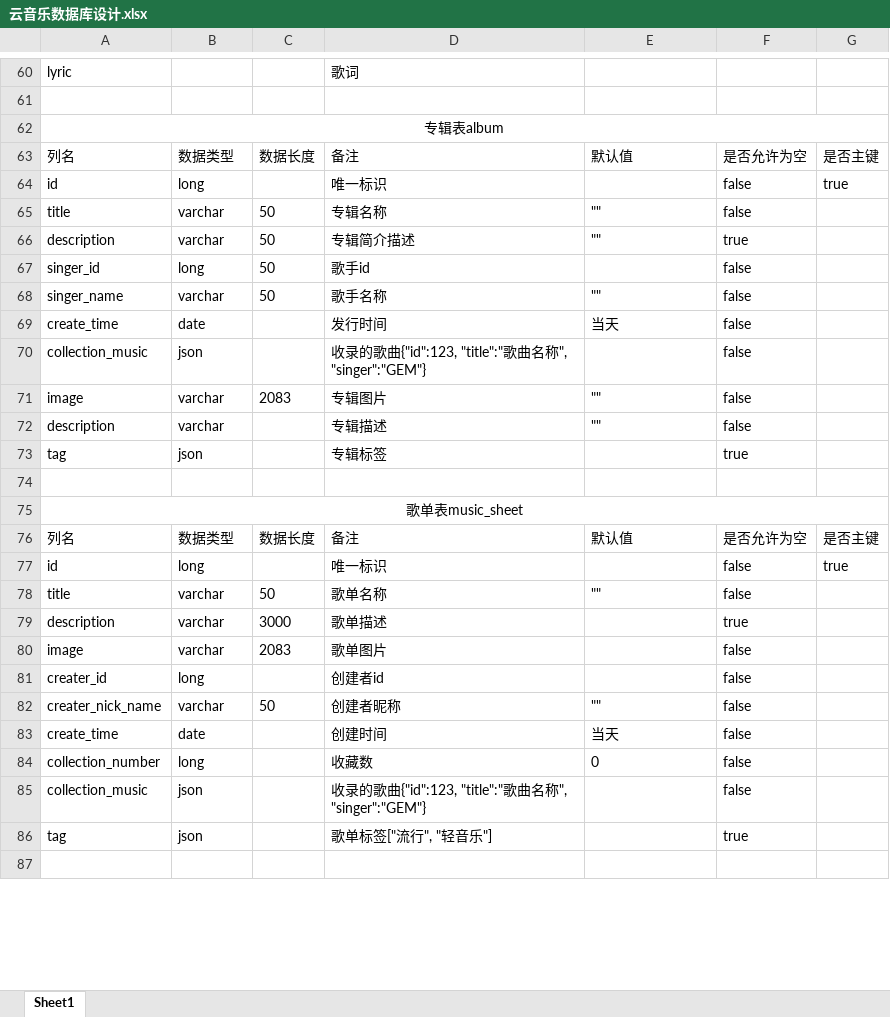
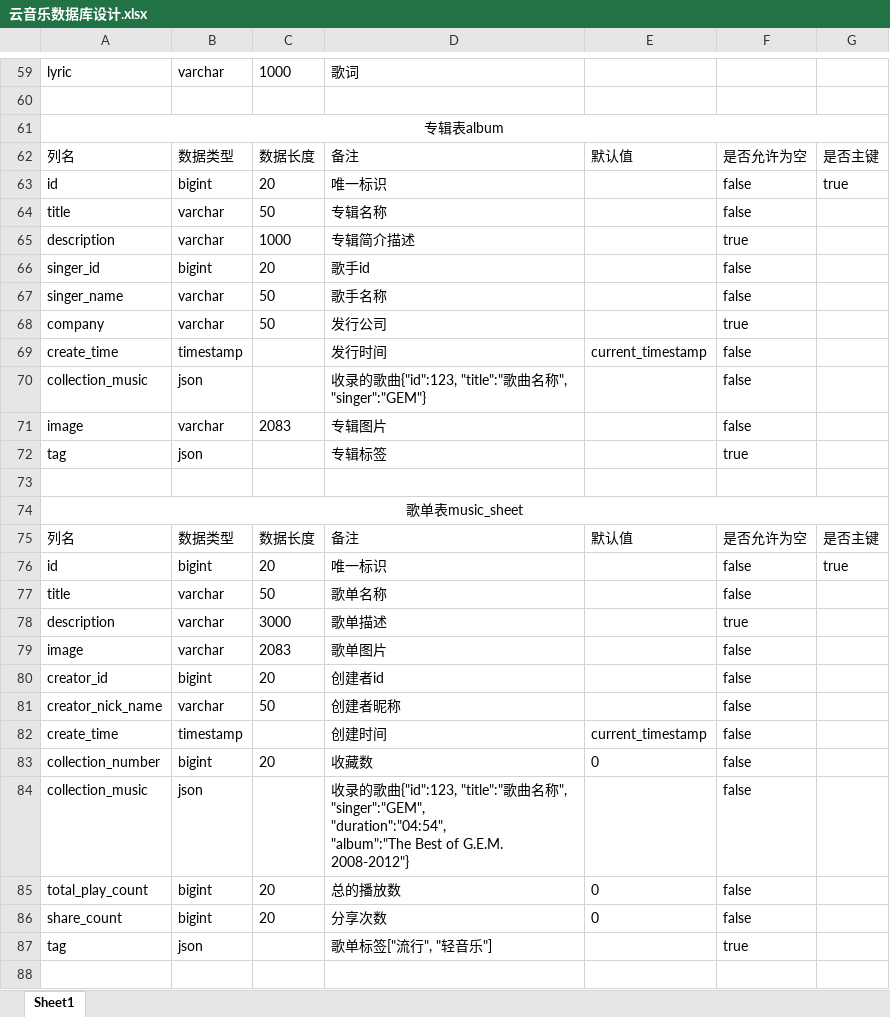
Before and after one commit to Another7/CloudMusic, an Excel workbook: 云音乐数据库设计.xlsx, sheet Sheet1, drawn as a sheet; only a part is shown, gaps mark what is left out; values as stored, in another font and other column widths than the file's, no borders; removed rows and columns are numbered as before the commit, all else as after; ↵ is a line break in a cell; the diff covers the shown part only; the diff names each change by its address in the sheet, - before the commit and + after, or states it on an @@ line.

```diff
--- a/云音乐数据库设计.xlsx (sheet Sheet1)
+++ b/云音乐数据库设计.xlsx (sheet Sheet1)
-B59: (empty)
+B59: varchar
-C59: (empty)
+C59: 1000
-B63: long
+B63: bigint
-C63: (empty)
+C63: 20
-E64:E65: ""
+E64:E65: (empty)
-C65: 50
+C65: 1000
-B66: long
+B66: bigint
-C66: 50
+C66: 20
-E67: ""
+E67: (empty)
+row 68: company | varchar | 50 | 发行公司 |  | true
-B69: date
+B69: timestamp
-E69: 当天
+E69: current_timestamp
-E71: ""
+E71: (empty)
-row 72: description | varchar |  | 专辑描述 | "" | false
-B76: long
+B76: bigint
-C76: (empty)
+C76: 20
-E77: ""
+E77: (empty)
-A80: creater_id
+A80: creator_id
-B80: long
+B80: bigint
-C80: (empty)
+C80: 20
-A81: creater_nick_name
+A81: creator_nick_name
-E81: ""
+E81: (empty)
-B82: date
+B82: timestamp
-E82: 当天
+E82: current_timestamp
-B83: long
+B83: bigint
-C83: (empty)
+C83: 20
-D84: …称", "singer":"GEM"}
+D84: …称", "singer":"GEM", ↵ "duration":"04:54", ↵ "album":"The Best of G.E.M. 2008-2012"}
+row 85: total_play_count | bigint | 20 | 总的播放数 | 0 | false
+row 86: share_count | bigint | 20 | 分享次数 | 0 | false
```
Also changed, not shown: 15 added rows, 6 removed rows, 76 edited cells and cell formats elsewhere in this sheet, 4 other files.
